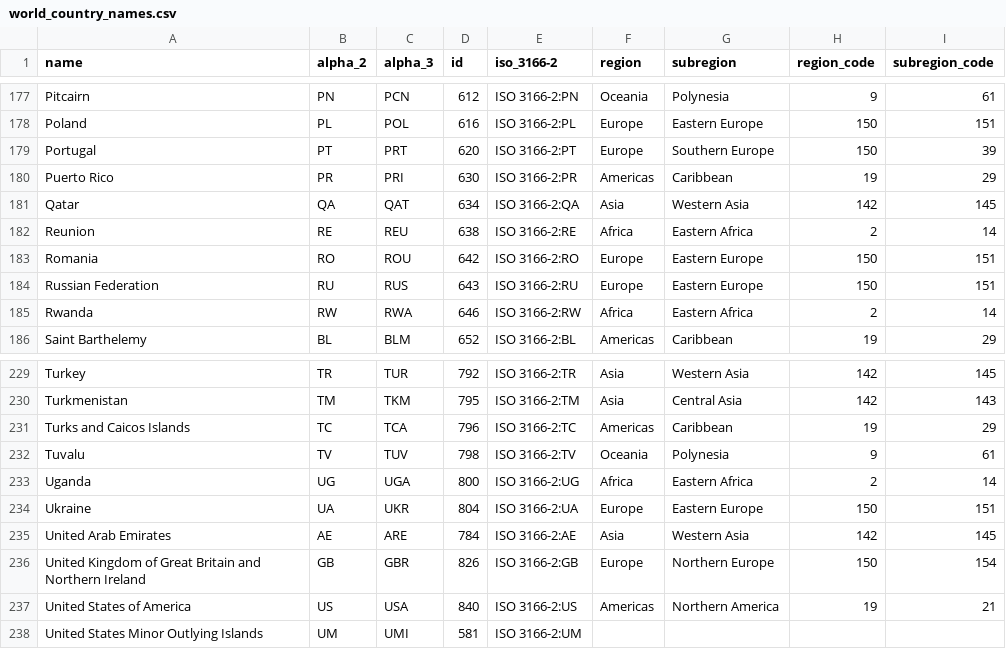
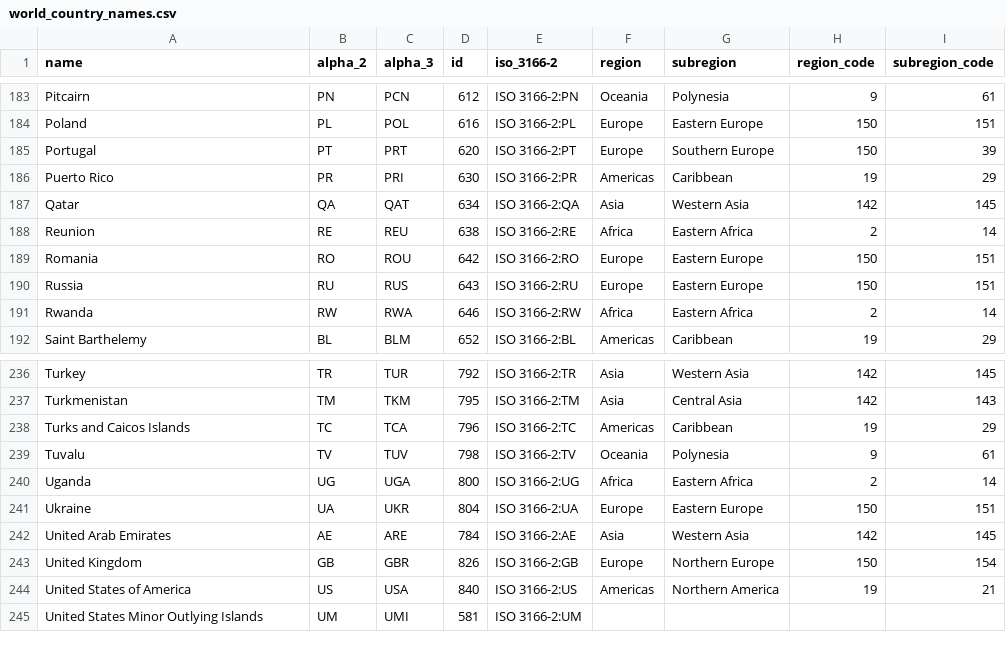
Before and after one commit to dlamaute/A-Brief-History-of-Territorial-Exchange, a CSV file: world_country_names.csv, drawn as a sheet; only a part is shown, gaps mark what is left out; the diff covers the shown part only.

```diff
--- a/world_country_names.csv
+++ b/world_country_names.csv
@@ -183,3 +189,3 @@ Reunion,RE,REU,638,ISO 3166-2:RE,Africa,Eastern Africa,2,14
 Romania,RO,ROU,642,ISO 3166-2:RO,Europe,Eastern Europe,150,151
-Russian Federation,RU,RUS,643,ISO 3166-2:RU,Europe,Eastern Europe,150,151
+Russia,RU,RUS,643,ISO 3166-2:RU,Europe,Eastern Europe,150,151
 Rwanda,RW,RWA,646,ISO 3166-2:RW,Africa,Eastern Africa,2,14
@@ -235,3 +242,3 @@ Ukraine,UA,UKR,804,ISO 3166-2:UA,Europe,Eastern Europe,150,151
 United Arab Emirates,AE,ARE,784,ISO 3166-2:AE,Asia,Western Asia,142,145
-United Kingdom of Great Britain and Northern Ireland,GB,GBR,826,ISO 3166-2:GB,Europe,Northern Europe,150,154
+United Kingdom,GB,GBR,826,ISO 3166-2:GB,Europe,Northern Europe,150,154
 United States of America,US,USA,840,ISO 3166-2:US,Americas,Northern America,19,21
```
Also changed, not shown: 9 added rows and 9 edited cells elsewhere in this file, 1 other file.
